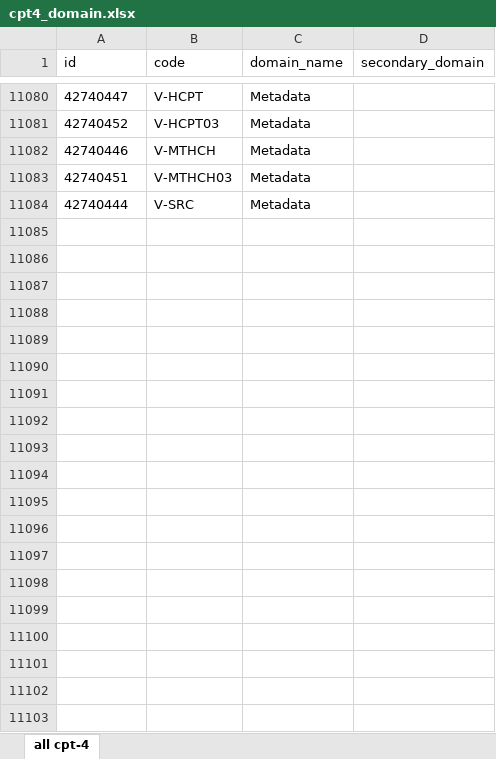
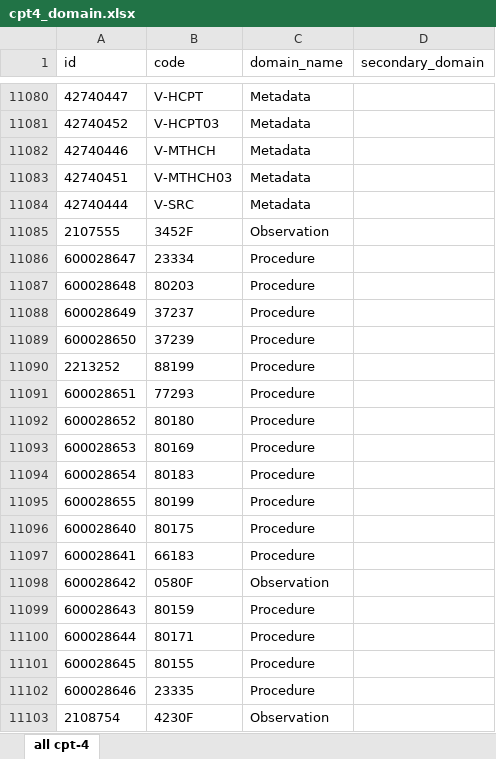
Before and after one commit to OHDSI/Vocabulary-v4.5, an Excel workbook: Release Aug2014/cpt4_domain.xlsx, sheet all cpt-4, drawn as a sheet; only a part is shown, gaps mark what is left out; values as stored, in another font and other column widths than the file's, no borders; the diff covers the shown part only; the diff names each change by its address in the sheet, - before the commit and + after, or states it on an @@ line.

```diff
--- a/Release Aug2014/cpt4_domain.xlsx (sheet all cpt-4)
+++ b/Release Aug2014/cpt4_domain.xlsx (sheet all cpt-4)
+row 11085: 2107555 | 3452F | Observation
+row 11086: 600028647 | 23334 | Procedure
+row 11087: 600028648 | 80203 | Procedure
+row 11088: 600028649 | 37237 | Procedure
+row 11089: 600028650 | 37239 | Procedure
+row 11090: 2213252 | 88199 | Procedure
+row 11091: 600028651 | 77293 | Procedure
+row 11092: 600028652 | 80180 | Procedure
+row 11093: 600028653 | 80169 | Procedure
+row 11094: 600028654 | 80183 | Procedure
+row 11095: 600028655 | 80199 | Procedure
+row 11096: 600028640 | 80175 | Procedure
+row 11097: 600028641 | 66183 | Procedure
+row 11098: 600028642 | 0580F | Observation
+row 11099: 600028643 | 80159 | Procedure
+row 11100: 600028644 | 80171 | Procedure
+row 11101: 600028645 | 80155 | Procedure
+row 11102: 600028646 | 23335 | Procedure
+row 11103: 2108754 | 4230F | Observation
```
Also changed, not shown: 160 added rows elsewhere in this sheet, Release Aug2014/cpt4_to_rxnorm_map.xlsx, Release Aug2014/cpt4_to_snomed_condition_map.xlsx, 13 other files.
